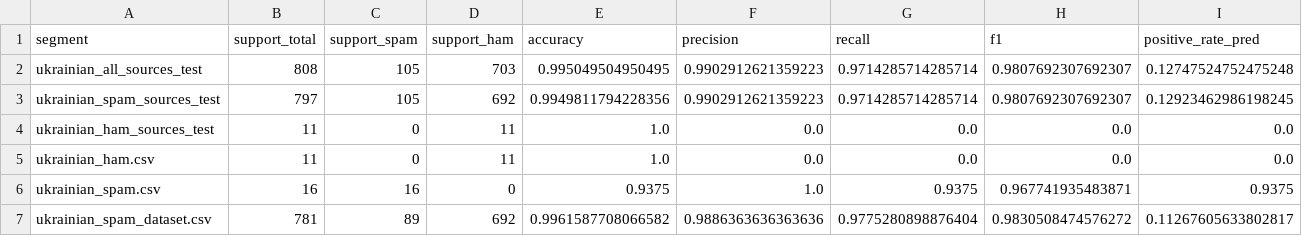
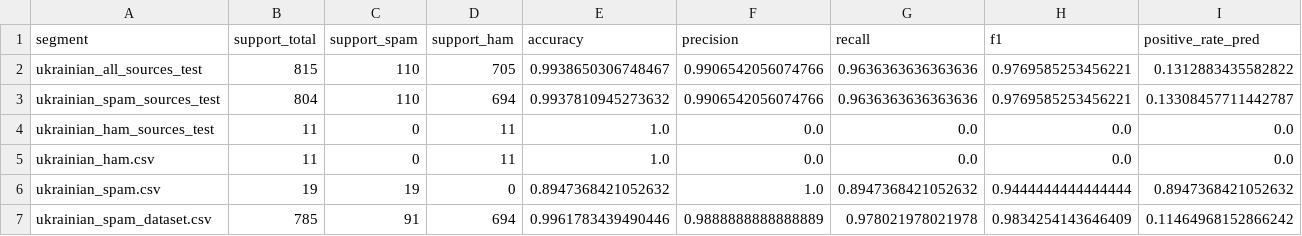
Before and after one commit to Fallen23123/Email_spam_classification, a CSV file: ai-service/reports/ukrainian_evaluation.csv, drawn as a sheet; only a part is shown; the diff covers the shown part only; the diff names each change by its address in the sheet, - before the commit and + after, or states it on an @@ line.

```diff
--- a/ai-service/reports/ukrainian_evaluation.csv
+++ b/ai-service/reports/ukrainian_evaluation.csv
-B2 (support_total): 808
+B2 (support_total): 815
-C2:C3 (support_spam): 105
+C2:C3 (support_spam): 110
-D2 (support_ham): 703
+D2 (support_ham): 705
-E2 (accuracy): 0.995049504950495
+E2 (accuracy): 0.9938650306748467
-F2:F3 (precision): 0.9902912621359223
+F2:F3 (precision): 0.9906542056074766
-G2:G3 (recall): 0.9714285714285714
+G2:G3 (recall): 0.9636363636363636
-H2:H3 (f1): 0.9807692307692307
+H2:H3 (f1): 0.9769585253456221
-I2 (positive_rate_pred): 0.12747524752475248
+I2 (positive_rate_pred): 0.1312883435582822
-B3 (support_total): 797
+B3 (support_total): 804
-D3 (support_ham): 692
+D3 (support_ham): 694
-E3 (accuracy): 0.9949811794228356
+E3 (accuracy): 0.9937810945273632
-I3 (positive_rate_pred): 0.12923462986198245
+I3 (positive_rate_pred): 0.13308457711442787
-B6 (support_total): 16
+B6 (support_total): 19
-C6 (support_spam): 16
+C6 (support_spam): 19
-E6 (accuracy): 0.9375
+E6 (accuracy): 0.8947368421052632
-G6 (recall): 0.9375
+G6 (recall): 0.8947368421052632
-H6 (f1): 0.967741935483871
+H6 (f1): 0.9444444444444444
-I6 (positive_rate_pred): 0.9375
+I6 (positive_rate_pred): 0.8947368421052632
-B7 (support_total): 781
+B7 (support_total): 785
-C7 (support_spam): 89
+C7 (support_spam): 91
-D7 (support_ham): 692
+D7 (support_ham): 694
-E7 (accuracy): 0.9961587708066582
+E7 (accuracy): 0.9961783439490446
-F7 (precision): 0.9886363636363636
+F7 (precision): 0.9888888888888889
-G7 (recall): 0.9775280898876404
+G7 (recall): 0.978021978021978
-H7 (f1): 0.9830508474576272
+H7 (f1): 0.9834254143646409
-I7 (positive_rate_pred): 0.11267605633802817
+I7 (positive_rate_pred): 0.11464968152866242
```
Also changed, not shown: 6 edited cells elsewhere in this file, ai-service/reports/english_evaluation.csv, ai-service/reports/model_comparison.csv, 24 other files.
